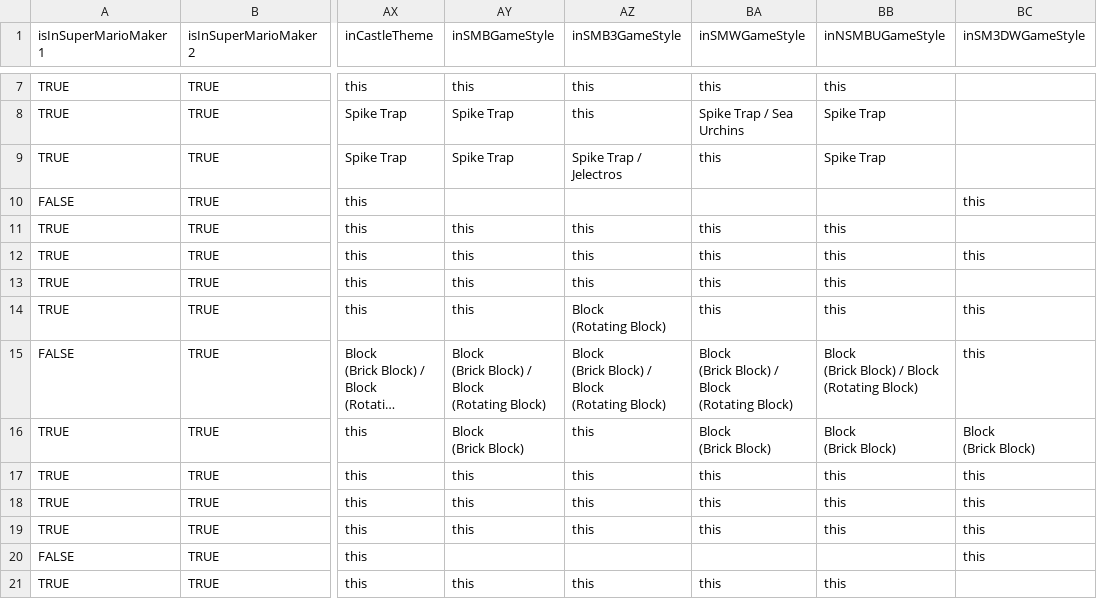
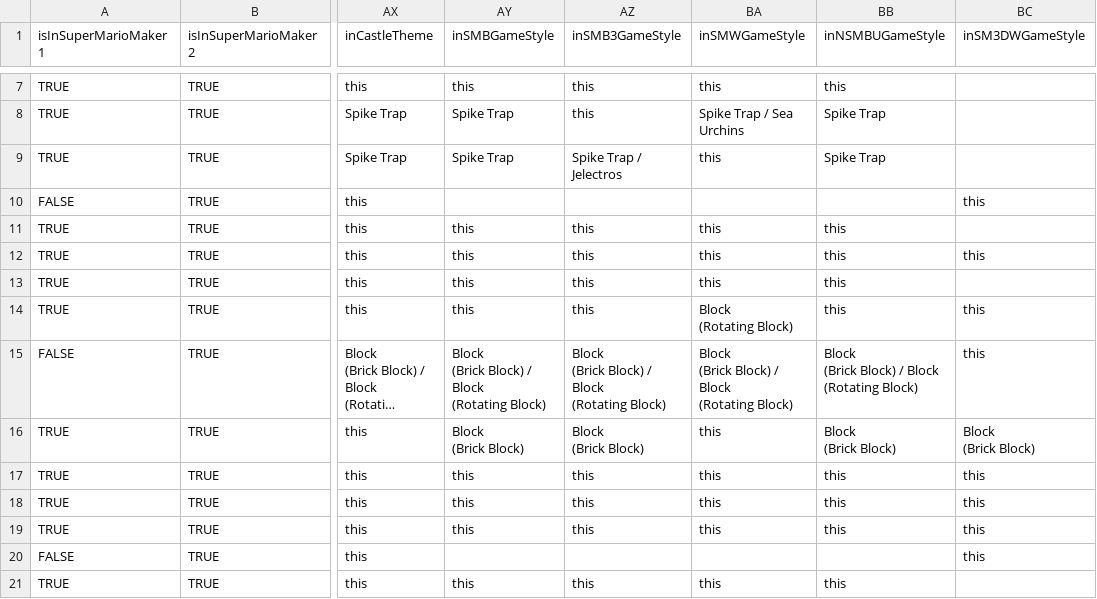
Before and after one commit to joooKiwi/smm-encyclopedia, a CSV file: src/resources/Every Super Mario Maker 2 entities properties - Entities.csv, drawn as a sheet; only a part is shown, gaps mark what is left out; long unchanged cells end in …; ↵ is a line break in a cell; the diff names each change by its address in the sheet, - before the commit and + after, or states it on an @@ line.

Commit message:
Inversion of the rotation block to be properly used in Super Mario World.

```diff
--- a/src/resources/Every Super Mario Maker 2 entities properties - Entities.csv
+++ b/src/resources/Every Super Mario Maker 2 entities properties - Entities.csv
-AZ14 (inSMB3GameStyle): Block ↵ (Rotating Block)
+AZ14 (inSMB3GameStyle): this
-BA14 (inSMWGameStyle): this
+BA14 (inSMWGameStyle): Block ↵ (Rotating Block)
-AZ16 (inSMB3GameStyle): this
+AZ16 (inSMB3GameStyle): Block ↵ (Brick Block)
-BA16 (inSMWGameStyle): Block ↵ (Brick Block)
+BA16 (inSMWGameStyle): this
```
